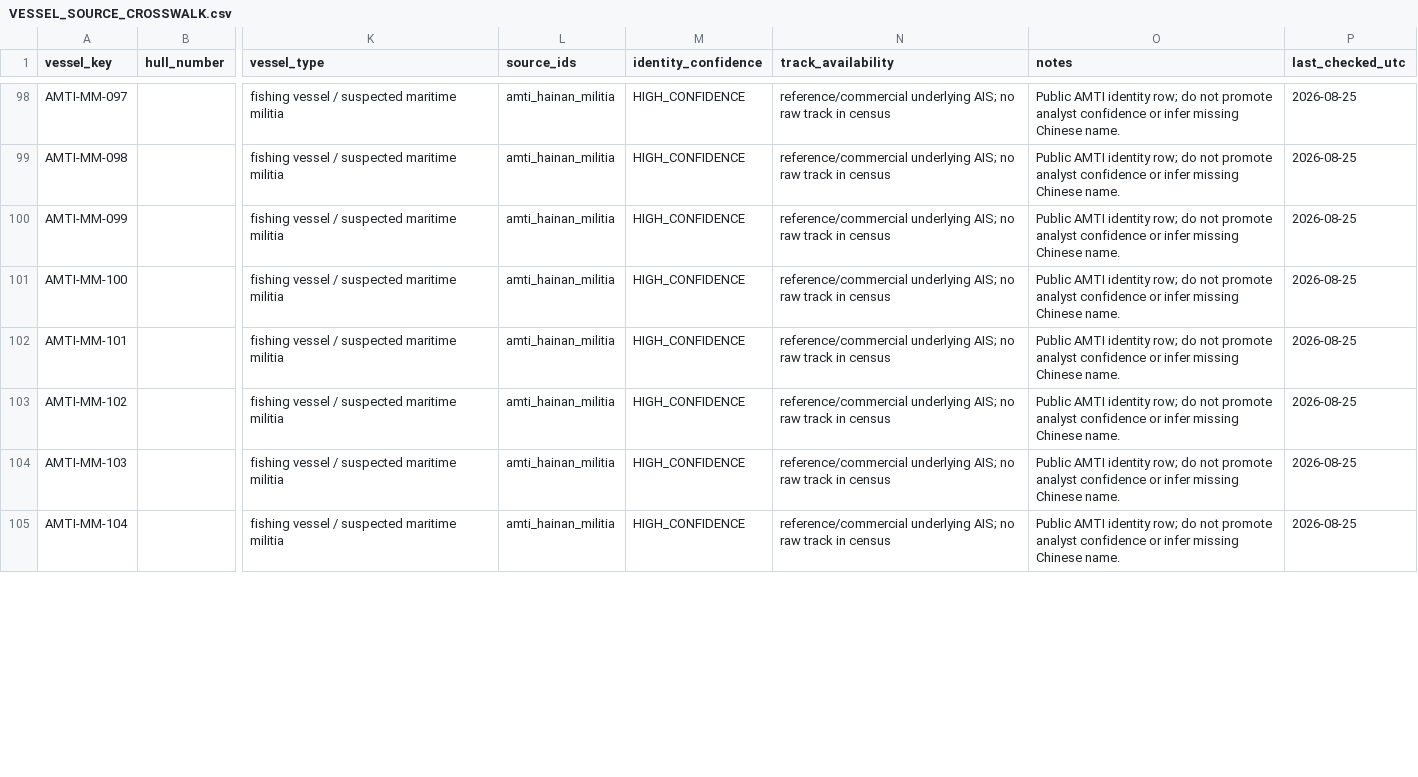
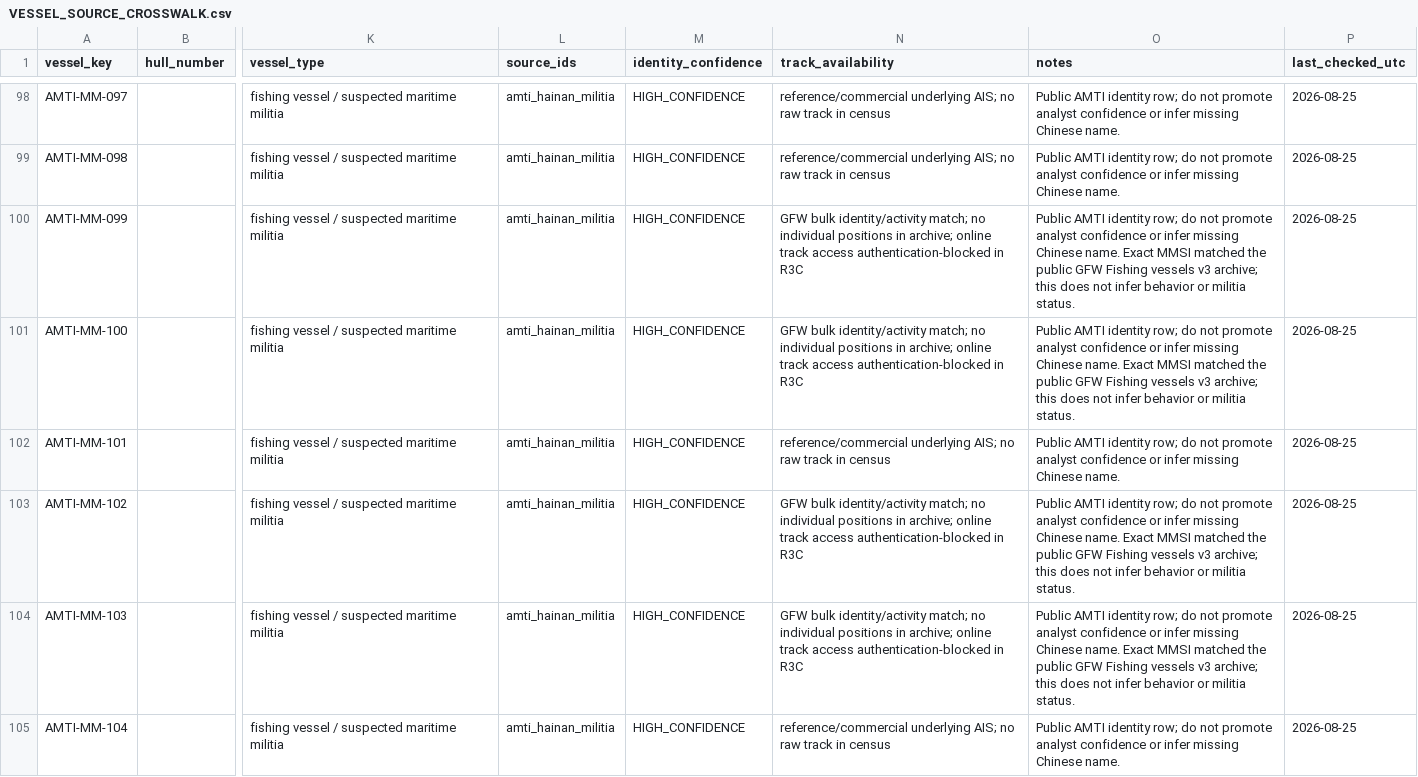
Before and after one commit to tsuchiyatakahirolab/MGRB, a CSV file: docs/data-census/VESSEL_SOURCE_CROSSWALK.csv, drawn as a sheet; only a part is shown, gaps mark what is left out; the diff covers the shown part only; the diff names each change by its address in the sheet, - before the commit and + after, or states it on an @@ line.

```diff
--- a/docs/data-census/VESSEL_SOURCE_CROSSWALK.csv
+++ b/docs/data-census/VESSEL_SOURCE_CROSSWALK.csv
-N100:N101 (track_availability): reference/commercial underlying AIS; no raw track in census
+N100:N101 (track_availability): GFW bulk identity/activity match; no individual positions in archive; online track access authentication-blocked in R3C
-O100:O101 (notes): …Chinese name.
+O100:O101 (notes): …Chinese name. Exact MMSI matched the public GFW Fishing vessels v3 archive; this does not infer behavior or militia status.
-N103:N104 (track_availability): reference/commercial underlying AIS; no raw track in census
+N103:N104 (track_availability): GFW bulk identity/activity match; no individual positions in archive; online track access authentication-blocked in R3C
-O103:O104 (notes): …Chinese name.
+O103:O104 (notes): …Chinese name. Exact MMSI matched the public GFW Fishing vessels v3 archive; this does not infer behavior or militia status.
```
Also changed, not shown: 26 edited cells elsewhere in this file, docs/data-census/RETRIEVAL_TEST_RESULTS.csv, docs/data-census/SOURCE_COVERAGE_MATRIX.csv, 23 other files.
